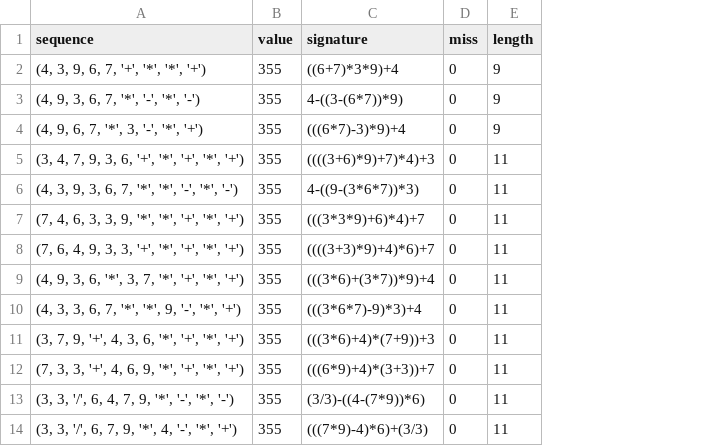
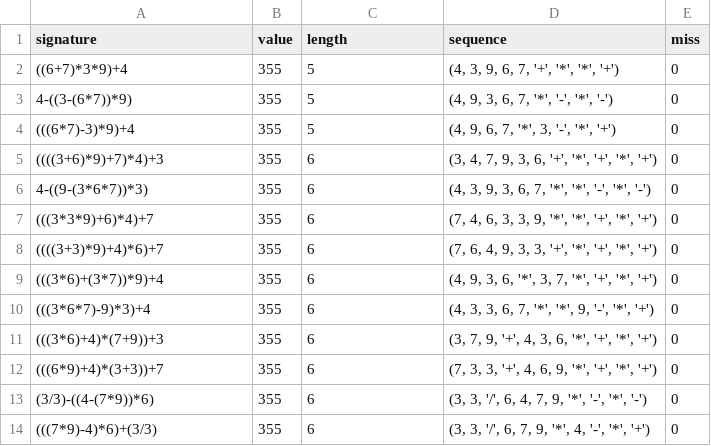
Before and after one commit to oscar6echo/combine-number-game, a CSV file: python/output/df_solutions.csv, drawn as a sheet; removed rows and columns are numbered as before the commit, all else as after; the diff names each change by its address in the sheet, - before the commit and + after, or states it on an @@ line.

```diff
--- a/python/output/df_solutions.csv
+++ b/python/output/df_solutions.csv
+column D (sequence), rows 2-14: (4, 3, 9, 6, 7, '+', '*', '*', '+') | (4, 9, 3, 6, 7, '*', '-', '*', '-') | (4, 9, 6, 7, '*', 3, '-', '*', '+') | (3, 4, 7, 9, 3, 6, '+', '*', '+', '*', '+') | (4, 3, 9, 3, 6, 7, '*', '*', '-', '*', '-') | (7, 4, 6, 3, 3, 9, '*', '*', '+', '*', '+') | (7, 6, 4, 9, 3, 3, '+', '*', '+', '*', '+') | (4, 9, 3, 6, '*', 3, 7, '*', '+', '*', '+') | (4, 3, 3, 6, 7, '*', '*', 9, '-', '*', '+') | (3, 7, 9, '+', 4, 3, 6, '*', '+', '*', '+') | (7, 3, 3, '+', 4, 6, 9, '*', '+', '*', '+') | (3, 3, '/', 6, 4, 7, 9, '*', '-', '*', '-') | (3, 3, '/', 6, 7, 9, '*', 4, '-', '*', '+')
-column E (length), rows 2-14: 9 | 9 | 9 | 11 | 11 | 11 | 11 | 11 | 11 | 11 | 11 | 11 | 11
-A1: sequence
+A1: signature
-C1: signature
+C1: length
-A2 (signature): (4, 3, 9, 6, 7, '+', '*', '*', '+')
+A2 (signature): ((6+7)*3*9)+4
-C2 (length): ((6+7)*3*9)+4
+C2 (length): 5
-A3 (signature): (4, 9, 3, 6, 7, '*', '-', '*', '-')
+A3 (signature): 4-((3-(6*7))*9)
-C3 (length): 4-((3-(6*7))*9)
+C3 (length): 5
-A4 (signature): (4, 9, 6, 7, '*', 3, '-', '*', '+')
+A4 (signature): (((6*7)-3)*9)+4
-C4 (length): (((6*7)-3)*9)+4
+C4 (length): 5
-A5 (signature): (3, 4, 7, 9, 3, 6, '+', '*', '+', '*', '+')
+A5 (signature): ((((3+6)*9)+7)*4)+3
-C5 (length): ((((3+6)*9)+7)*4)+3
+C5 (length): 6
-A6 (signature): (4, 3, 9, 3, 6, 7, '*', '*', '-', '*', '-')
+A6 (signature): 4-((9-(3*6*7))*3)
-C6 (length): 4-((9-(3*6*7))*3)
+C6 (length): 6
-A7 (signature): (7, 4, 6, 3, 3, 9, '*', '*', '+', '*', '+')
+A7 (signature): (((3*3*9)+6)*4)+7
-C7 (length): (((3*3*9)+6)*4)+7
+C7 (length): 6
-A8 (signature): (7, 6, 4, 9, 3, 3, '+', '*', '+', '*', '+')
+A8 (signature): ((((3+3)*9)+4)*6)+7
-C8 (length): ((((3+3)*9)+4)*6)+7
+C8 (length): 6
-A9 (signature): (4, 9, 3, 6, '*', 3, 7, '*', '+', '*', '+')
+A9 (signature): (((3*6)+(3*7))*9)+4
-C9 (length): (((3*6)+(3*7))*9)+4
+C9 (length): 6
-A10 (signature): (4, 3, 3, 6, 7, '*', '*', 9, '-', '*', '+')
+A10 (signature): (((3*6*7)-9)*3)+4
-C10 (length): (((3*6*7)-9)*3)+4
+C10 (length): 6
-A11 (signature): (3, 7, 9, '+', 4, 3, 6, '*', '+', '*', '+')
+A11 (signature): (((3*6)+4)*(7+9))+3
-C11 (length): (((3*6)+4)*(7+9))+3
+C11 (length): 6
-A12 (signature): (7, 3, 3, '+', 4, 6, 9, '*', '+', '*', '+')
+A12 (signature): (((6*9)+4)*(3+3))+7
-C12 (length): (((6*9)+4)*(3+3))+7
+C12 (length): 6
-A13 (signature): (3, 3, '/', 6, 4, 7, 9, '*', '-', '*', '-')
+A13 (signature): (3/3)-((4-(7*9))*6)
-C13 (length): (3/3)-((4-(7*9))*6)
+C13 (length): 6
-A14 (signature): (3, 3, '/', 6, 7, 9, '*', 4, '-', '*', '+')
+A14 (signature): (((7*9)-4)*6)+(3/3)
-C14 (length): (((7*9)-4)*6)+(3/3)
+C14 (length): 6
```
Also changed, not shown: node/output/solutions.csv, 8 other files.
